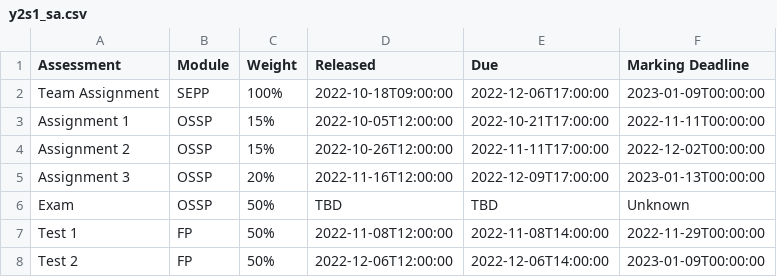
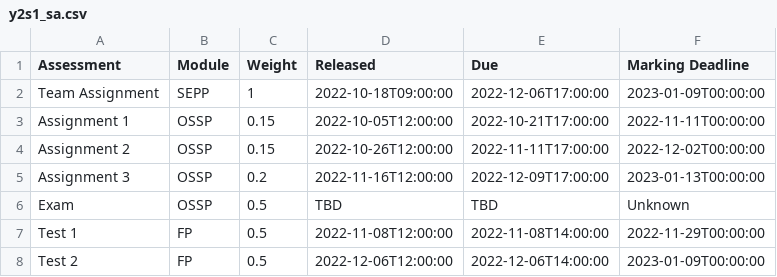
Before and after one commit to MattyTheHacker/FirstYearCSResources, a CSV file: data/y2s1_sa.csv, drawn as a sheet.

Commit message:
fix dates again

```diff
--- a/data/y2s1_sa.csv
+++ b/data/y2s1_sa.csv
@@ -1,8 +1,8 @@
 Assessment,Module,Weight,Released,Due,Marking Deadline
-Team Assignment, SEPP, 100%, 2022-10-18T09:00:00, 2022-12-06T17:00:00, 2023-01-09T00:00:00
-Assignment 1, OSSP, 15%, 2022-10-05T12:00:00, 2022-10-21T17:00:00, 2022-11-11T00:00:00
-Assignment 2, OSSP, 15%, 2022-10-26T12:00:00, 2022-11-11T17:00:00, 2022-12-02T00:00:00
-Assignment 3, OSSP, 20%, 2022-11-16T12:00:00, 2022-12-09T17:00:00, 2023-01-13T00:00:00
-Exam, OSSP, 50%, TBD, TBD, Unknown
-Test 1, FP, 50%, 2022-11-08T12:00:00, 2022-11-08T14:00:00, 2022-11-29T00:00:00
-Test 2, FP, 50%, 2022-12-06T12:00:00, 2022-12-06T14:00:00, 2023-01-09T00:00:00
+Team Assignment,SEPP,1,2022-10-18T09:00:00,2022-12-06T17:00:00,2023-01-09T00:00:00
+Assignment 1,OSSP,0.15,2022-10-05T12:00:00,2022-10-21T17:00:00,2022-11-11T00:00:00
+Assignment 2,OSSP,0.15,2022-10-26T12:00:00,2022-11-11T17:00:00,2022-12-02T00:00:00
+Assignment 3,OSSP,0.2,2022-11-16T12:00:00,2022-12-09T17:00:00,2023-01-13T00:00:00
+Exam,OSSP,0.5,TBD,TBD, Unknown
+Test 1,FP,0.5,2022-11-08T12:00:00,2022-11-08T14:00:00,2022-11-29T00:00:00
+Test 2,FP,0.5,2022-12-06T12:00:00,2022-12-06T14:00:00,2023-01-09T00:00:00
```
